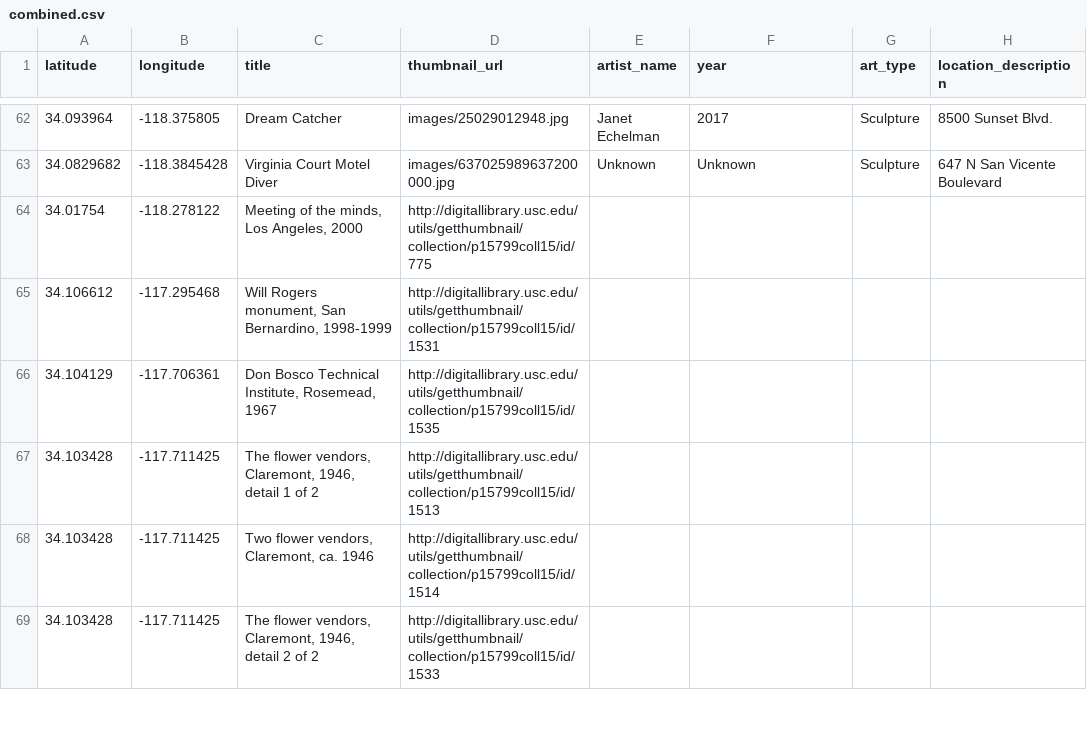
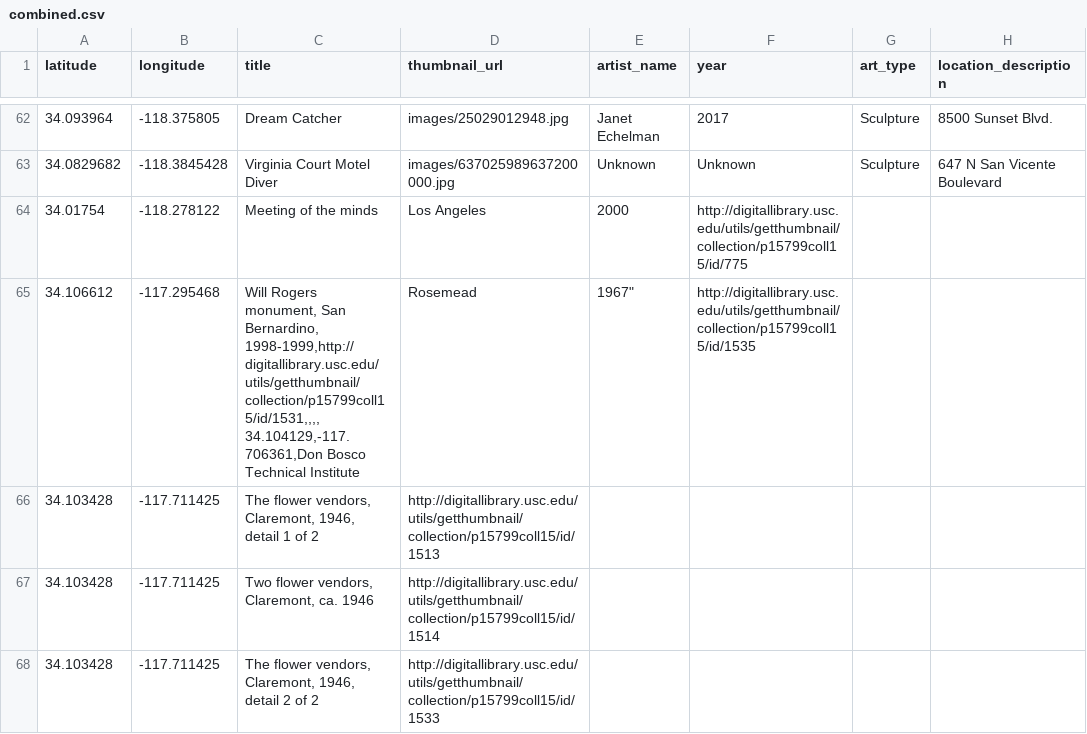
Before and after one commit to kimjee8955/DH151-DataMeetsArt, a CSV file: data/combined.csv, drawn as a sheet; only a part is shown, gaps mark what is left out.

```diff
--- a/data/combined.csv
+++ b/data/combined.csv
@@ -63,5 +63,5 @@ latitude,longitude,title,thumbnail_url,artist_name,year,art_type,location_descri
 34.0829682,-118.3845428,Virginia Court Motel Diver,images/637025989637200000.jpg,Unknown,Unknown,Sculpture,647 N San Vicente Boulevard
-34.01754,-118.278122,"Meeting of the minds, Los Angeles, 2000",http://digitallibrary.usc.edu/utils/getthumbnail/collection/p15799coll15/id/775,,,,
-34.106612,-117.295468,"Will Rogers monument, San Bernardino, 1998-1999",http://digitallibrary.usc.edu/utils/getthumbnail/collection/p15799coll15/id/1531,,,,
-34.104129,-117.706361,"Don Bosco Technical Institute, Rosemead, 1967",http://digitallibrary.usc.edu/utils/getthumbnail/collection/p15799coll15/id/1535,,,,
+34.01754,-118.278122,Meeting of the minds, Los Angeles, 2000,http://digitallibrary.usc.edu/utils/getthumbnail/collection/p15799coll15/id/775,,,,
+34.106612,-117.295468,"Will Rogers monument, San Bernardino, 1998-1999,http://digitallibrary.usc.edu/utils/getthumbnail/collection/p15799coll15/id/1531,,,,
+34.104129,-117.706361,"Don Bosco Technical Institute, Rosemead, 1967",http://digitallibrary.usc.edu/utils/getthumbnail/collection/p15799coll15/id/1535,,,,
 34.103428,-117.711425,"The flower vendors, Claremont, 1946, detail 1 of 2",http://digitallibrary.usc.edu/utils/getthumbnail/collection/p15799coll15/id/1513,,,,
```
Also changed, not shown: 1 other file.
